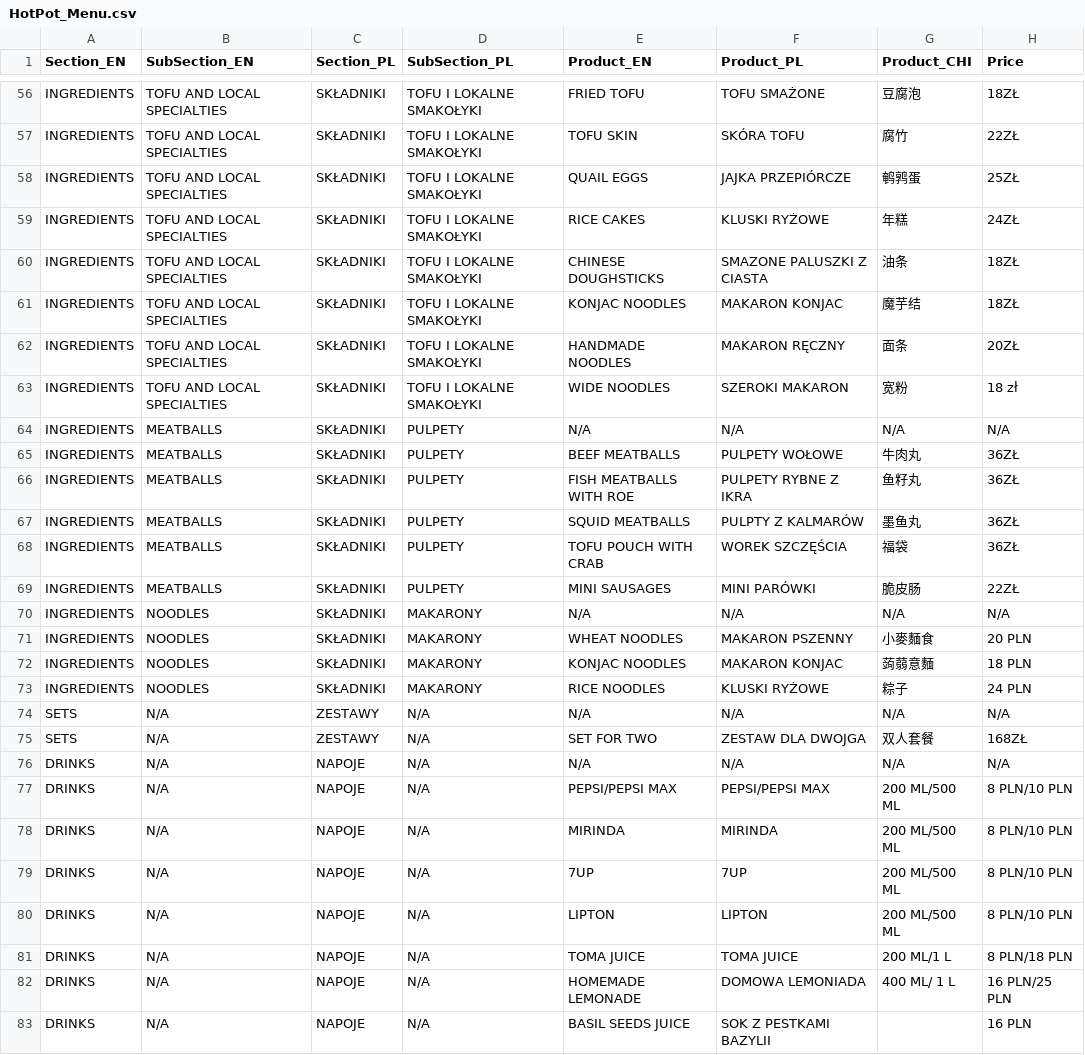
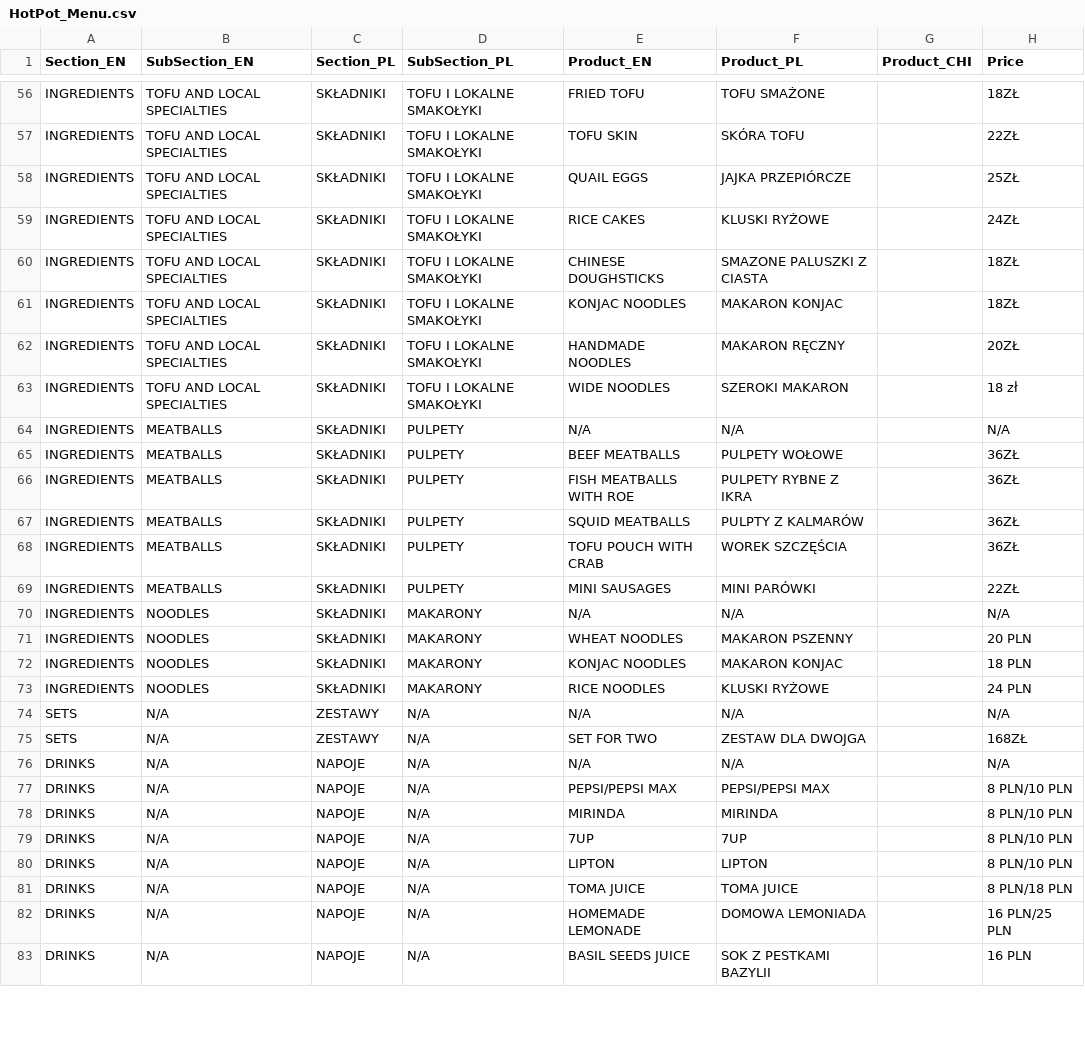
Before and after one commit to JakupBee/HotPotWorld, a CSV file: MenuContent/HotPot_Menu.csv, drawn as a sheet; only a part is shown, gaps mark what is left out; the diff covers the shown part only; the diff names each change by its address in the sheet, - before the commit and + after, or states it on an @@ line.

```diff
--- a/MenuContent/HotPot_Menu.csv
+++ b/MenuContent/HotPot_Menu.csv
-G56 (Product_CHI): 豆腐泡
+G56 (Product_CHI): (empty)
-G57 (Product_CHI): 腐竹
+G57 (Product_CHI): (empty)
-G58 (Product_CHI): 鹌鹑蛋
+G58 (Product_CHI): (empty)
-G59 (Product_CHI): 年糕
+G59 (Product_CHI): (empty)
-G60 (Product_CHI): 油条
+G60 (Product_CHI): (empty)
-G61 (Product_CHI): 魔芋结
+G61 (Product_CHI): (empty)
-G62 (Product_CHI): 面条
+G62 (Product_CHI): (empty)
-G63 (Product_CHI): 宽粉
+G63 (Product_CHI): (empty)
-G64 (Product_CHI): N/A
+G64 (Product_CHI): (empty)
-G65 (Product_CHI): 牛肉丸
+G65 (Product_CHI): (empty)
-G66 (Product_CHI): 鱼籽丸
+G66 (Product_CHI): (empty)
-G67 (Product_CHI): 墨鱼丸
+G67 (Product_CHI): (empty)
-G68 (Product_CHI): 福袋
+G68 (Product_CHI): (empty)
-G69 (Product_CHI): 脆皮肠
+G69 (Product_CHI): (empty)
-G70 (Product_CHI): N/A
+G70 (Product_CHI): (empty)
-G71 (Product_CHI): ⼩⿆麵⻝
+G71 (Product_CHI): (empty)
-G72 (Product_CHI): 蒟蒻意麵
+G72 (Product_CHI): (empty)
-G73 (Product_CHI): 粽⼦
+G73 (Product_CHI): (empty)
-G74 (Product_CHI): N/A
+G74 (Product_CHI): (empty)
-G75 (Product_CHI): 双人套餐
+G75 (Product_CHI): (empty)
-G76 (Product_CHI): N/A
+G76 (Product_CHI): (empty)
-G77:G80 (Product_CHI): 200 ML/500 ML
+G77:G80 (Product_CHI): (empty)
-G81 (Product_CHI): 200 ML/1 L
+G81 (Product_CHI): (empty)
-G82 (Product_CHI): 400 ML/ 1 L
+G82 (Product_CHI): (empty)
```
Also changed, not shown: 56 edited cells elsewhere in this file.
